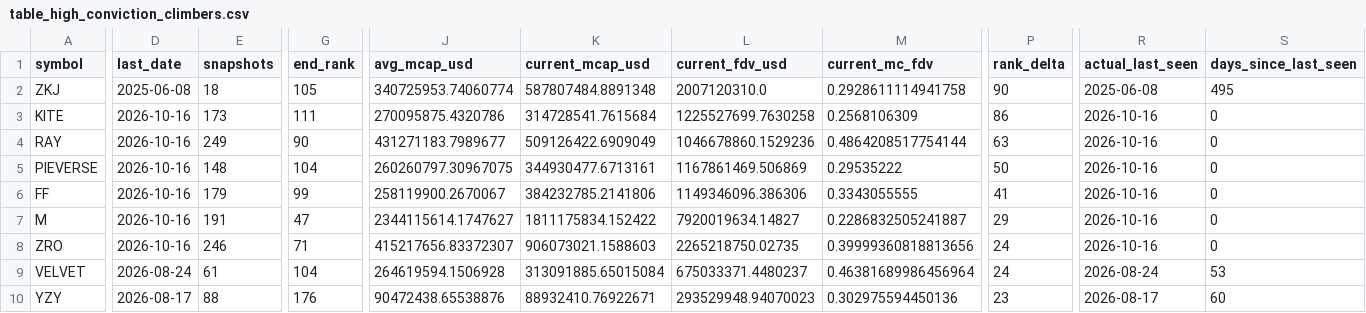
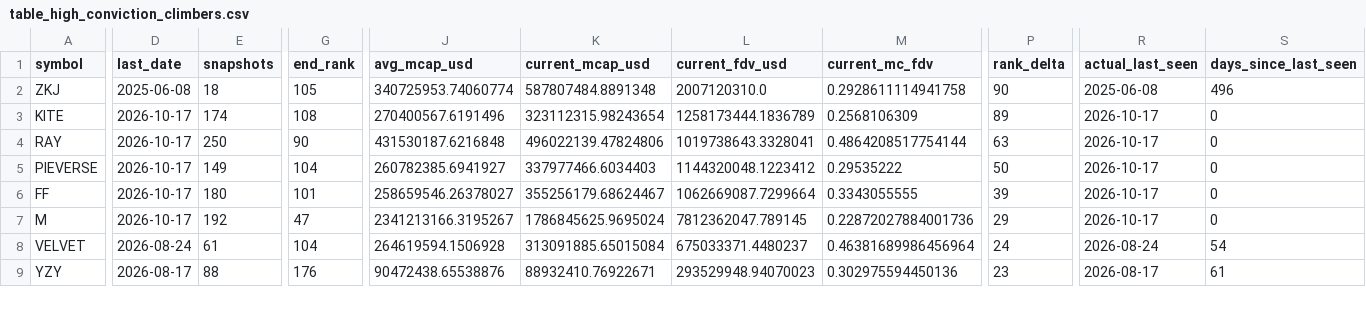
Before and after one commit to udipta-dev/rank-radar, a CSV file: data/out/table_high_conviction_climbers.csv, drawn as a sheet; only a part is shown, gaps mark what is left out; removed rows and columns are numbered as before the commit, all else as after; rows hold the shown columns only; the diff covers the shown part only; the diff names each change by its address in the sheet, - before the commit and + after, or states it on an @@ line.

```diff
--- a/data/out/table_high_conviction_climbers.csv
+++ b/data/out/table_high_conviction_climbers.csv
-S2 (days_since_last_seen): 495
+S2 (days_since_last_seen): 496
-D3:D7 (last_date): 2026-10-16
+D3:D7 (last_date): 2026-10-17
-E3 (snapshots): 173
+E3 (snapshots): 174
-G3 (end_rank): 111
+G3 (end_rank): 108
-J3 (avg_mcap_usd): 270095875.4320786
+J3 (avg_mcap_usd): 270400567.6191496
-K3 (current_mcap_usd): 314728541.7615684
+K3 (current_mcap_usd): 323112315.98243654
-L3 (current_fdv_usd): 1225527699.7630258
+L3 (current_fdv_usd): 1258173444.1836789
-P3 (rank_delta): 86
+P3 (rank_delta): 89
-R3:R7 (actual_last_seen): 2026-10-16
+R3:R7 (actual_last_seen): 2026-10-17
-E4 (snapshots): 249
+E4 (snapshots): 250
-J4 (avg_mcap_usd): 431271183.7989677
+J4 (avg_mcap_usd): 431530187.6216848
-K4 (current_mcap_usd): 509126422.6909049
+K4 (current_mcap_usd): 496022139.47824806
-L4 (current_fdv_usd): 1046678860.1529236
+L4 (current_fdv_usd): 1019738643.3328041
-E5 (snapshots): 148
+E5 (snapshots): 149
-J5 (avg_mcap_usd): 260260797.30967075
+J5 (avg_mcap_usd): 260782385.6941927
-K5 (current_mcap_usd): 344930477.6713161
+K5 (current_mcap_usd): 337977466.6034403
-L5 (current_fdv_usd): 1167861469.506869
+L5 (current_fdv_usd): 1144320048.1223412
-E6 (snapshots): 179
+E6 (snapshots): 180
-G6 (end_rank): 99
+G6 (end_rank): 101
-J6 (avg_mcap_usd): 258119900.2670067
+J6 (avg_mcap_usd): 258659546.26378027
-K6 (current_mcap_usd): 384232785.2141806
+K6 (current_mcap_usd): 355256179.68624467
-L6 (current_fdv_usd): 1149346096.386306
+L6 (current_fdv_usd): 1062669087.7299664
-P6 (rank_delta): 41
+P6 (rank_delta): 39
-E7 (snapshots): 191
+E7 (snapshots): 192
-J7 (avg_mcap_usd): 2344115614.1747627
+J7 (avg_mcap_usd): 2341213166.3195267
-K7 (current_mcap_usd): 1811175834.152422
+K7 (current_mcap_usd): 1786845625.9695024
-L7 (current_fdv_usd): 7920019634.14827
+L7 (current_fdv_usd): 7812362047.789145
-M7 (current_mc_fdv): 0.2286832505241887
+M7 (current_mc_fdv): 0.22872027884001736
-row 8: ZRO | 2026-10-16 | 246 | 71 | 415217656.83372307 | 906073021.1588603 | 2265218750.02735 | 0.39999360818813656 | 24 | 2026-10-16 | 0
-S8 (days_since_last_seen): 53
+S8 (days_since_last_seen): 54
-S9 (days_since_last_seen): 60
+S9 (days_since_last_seen): 61
```
Also changed, not shown: 2 added rows, 1 removed row and 32 edited cells elsewhere in this file, data/out/table_climbers_overall.csv, data/out/table_low_float_decliners.csv, 15 other files.
